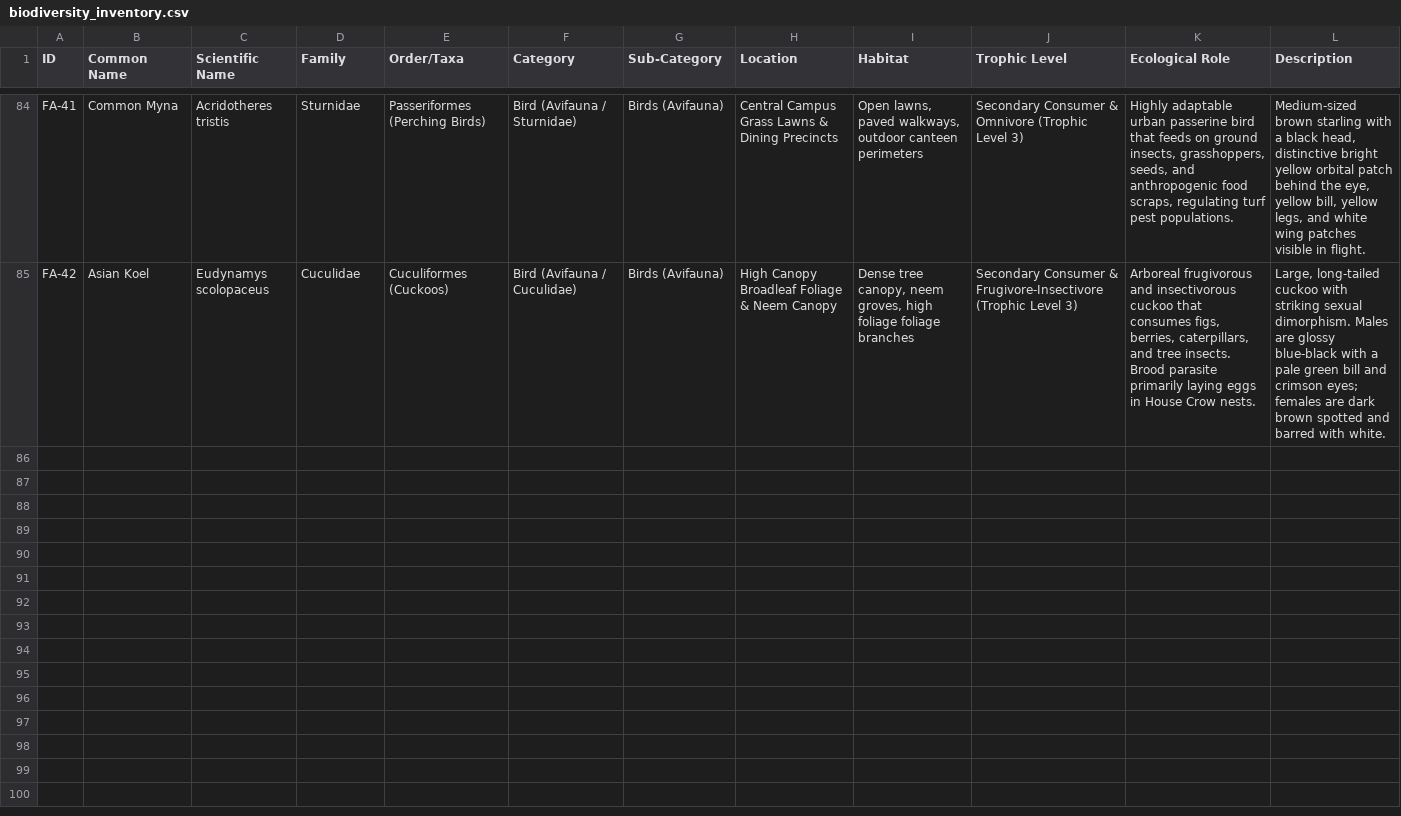
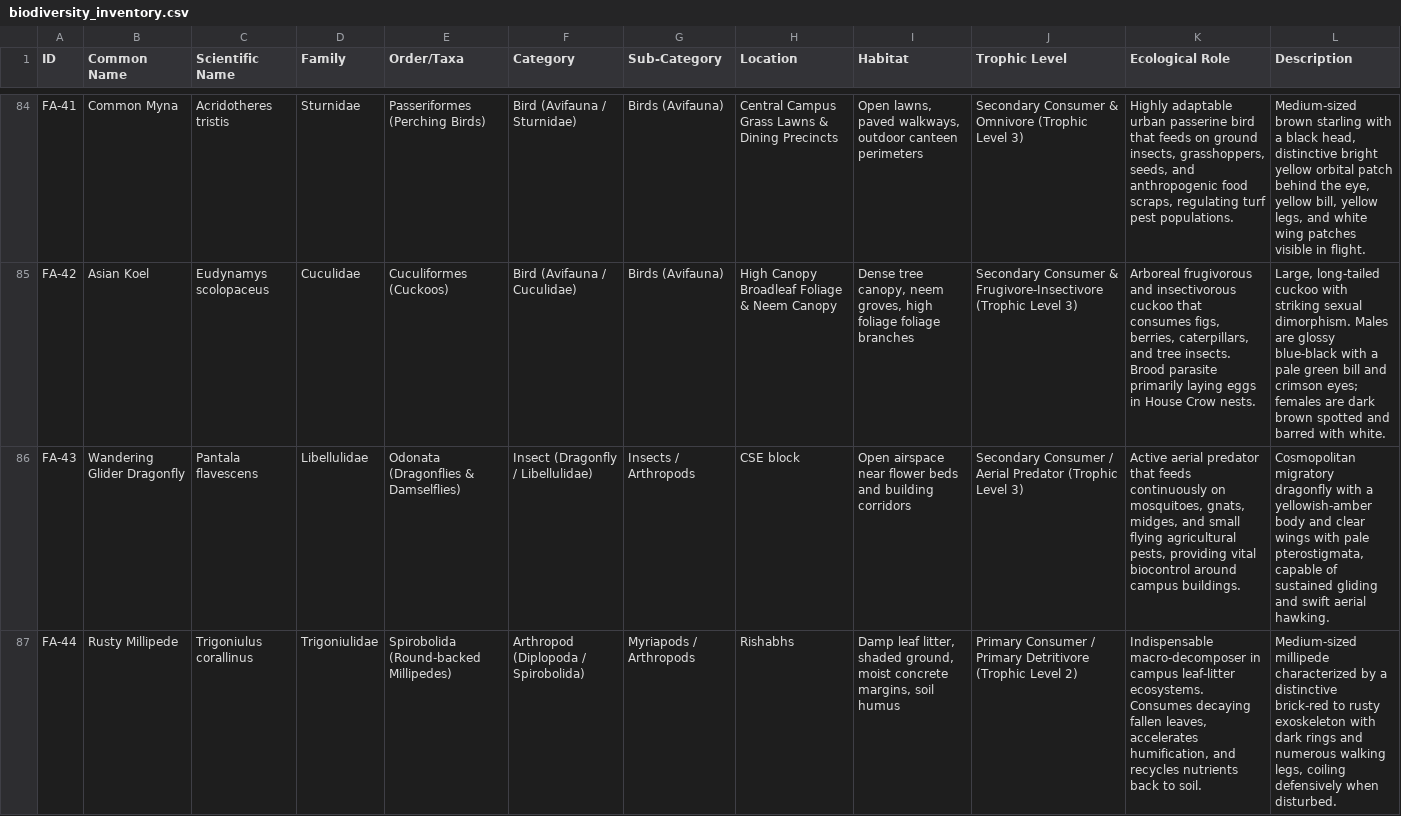
Before and after one commit to AryanTechie-007/Campus-Biodiversity, a CSV file: data/biodiversity_inventory.csv, drawn as a sheet; only a part is shown, gaps mark what is left out; rows hold the shown columns only; the diff names each change by its address in the sheet, - before the commit and + after, or states it on an @@ line.

Commit message:
Integrate Team Saravanan survey data, roster, and species (FA-43, FA-44; 86 total taxa across 9 teams)

```diff
--- a/data/biodiversity_inventory.csv
+++ b/data/biodiversity_inventory.csv
+row 86: FA-43 | Wandering Glider Dragonfly | Pantala flavescens | Libellulidae | Odonata (Dragonflies & Damselflies) | Insect (Dragonfly / Libellulidae) | Insects / Arthropods | CSE block | Open airspace near flower beds and building corridors | Secondary Consumer / Aerial Predator (Trophic Level 3) | Active aerial predator that feeds continuously on mosquitoes, gnats, midges, and small flying agricultural pests, providing vital biocontrol around campus buildings. | Cosmopolitan migratory dragonfly with a yellowish-amber body and clear wings with pale pterostigmata, capable of sustained gliding and swift aerial hawking.
+row 87: FA-44 | Rusty Millipede | Trigoniulus corallinus | Trigoniulidae | Spirobolida (Round-backed Millipedes) | Arthropod (Diplopoda / Spirobolida) | Myriapods / Arthropods | Rishabhs | Damp leaf litter, shaded ground, moist concrete margins, soil humus | Primary Consumer / Primary Detritivore (Trophic Level 2) | Indispensable macro-decomposer in campus leaf-litter ecosystems. Consumes decaying fallen leaves, accelerates humification, and recycles nutrients back to soil. | Medium-sized millipede characterized by a distinctive brick-red to rusty exoskeleton with dark rings and numerous walking legs, coiling defensively when disturbed.
```
Also changed, not shown: 9 other files.
